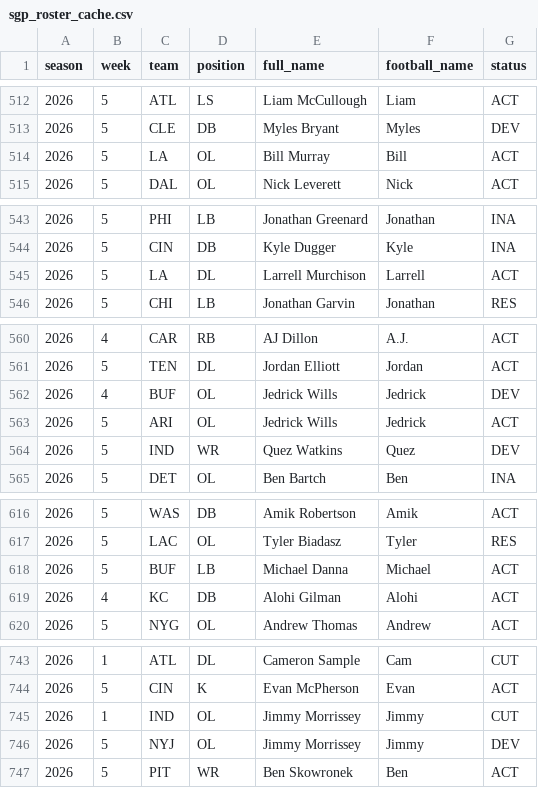
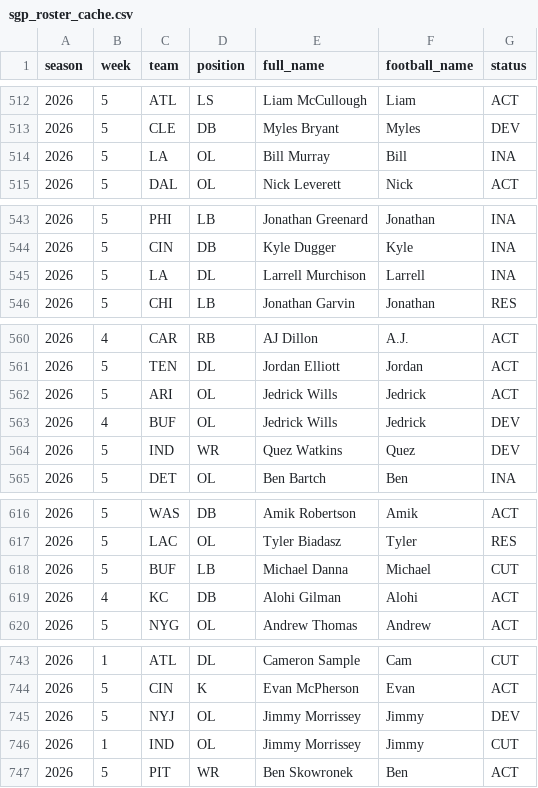
Before and after one commit to zilverest/prop-lab, a CSV file: data/sgp_roster_cache.csv, drawn as a sheet; only a part is shown, gaps mark what is left out; the diff covers the shown part only.

```diff
--- a/data/sgp_roster_cache.csv
+++ b/data/sgp_roster_cache.csv
@@ -513,3 +513,3 @@ season,week,team,position,full_name,football_name,status
 2026,5,CLE,DB,Myles Bryant,Myles,DEV
-2026,5,LA,OL,Bill Murray,Bill,ACT
+2026,5,LA,OL,Bill Murray,Bill,INA
 2026,5,DAL,OL,Nick Leverett,Nick,ACT
@@ -544,3 +544,3 @@ season,week,team,position,full_name,football_name,status
 2026,5,CIN,DB,Kyle Dugger,Kyle,INA
-2026,5,LA,DL,Larrell Murchison,Larrell,ACT
+2026,5,LA,DL,Larrell Murchison,Larrell,INA
 2026,5,CHI,LB,Jonathan Garvin,Jonathan,RES
@@ -561,4 +561,4 @@ season,week,team,position,full_name,football_name,status
 2026,5,TEN,DL,Jordan Elliott,Jordan,ACT
-2026,4,BUF,OL,Jedrick Wills,Jedrick,DEV
 2026,5,ARI,OL,Jedrick Wills,Jedrick,ACT
+2026,4,BUF,OL,Jedrick Wills,Jedrick,DEV
 2026,5,IND,WR,Quez Watkins,Quez,DEV
@@ -617,3 +617,3 @@ season,week,team,position,full_name,football_name,status
 2026,5,LAC,OL,Tyler Biadasz,Tyler,RES
-2026,5,BUF,LB,Michael Danna,Michael,ACT
+2026,5,BUF,LB,Michael Danna,Michael,CUT
 2026,4,KC,DB,Alohi Gilman,Alohi,ACT
@@ -744,4 +744,4 @@ season,week,team,position,full_name,football_name,status
 2026,5,CIN,K,Evan McPherson,Evan,ACT
-2026,1,IND,OL,Jimmy Morrissey,Jimmy,CUT
 2026,5,NYJ,OL,Jimmy Morrissey,Jimmy,DEV
+2026,1,IND,OL,Jimmy Morrissey,Jimmy,CUT
 2026,5,PIT,WR,Ben Skowronek,Ben,ACT
```
Also changed, not shown: 38 moved rows and 13 edited cells elsewhere in this file, data/pipeline_health.csv, data/slips.csv, 1 other file.
